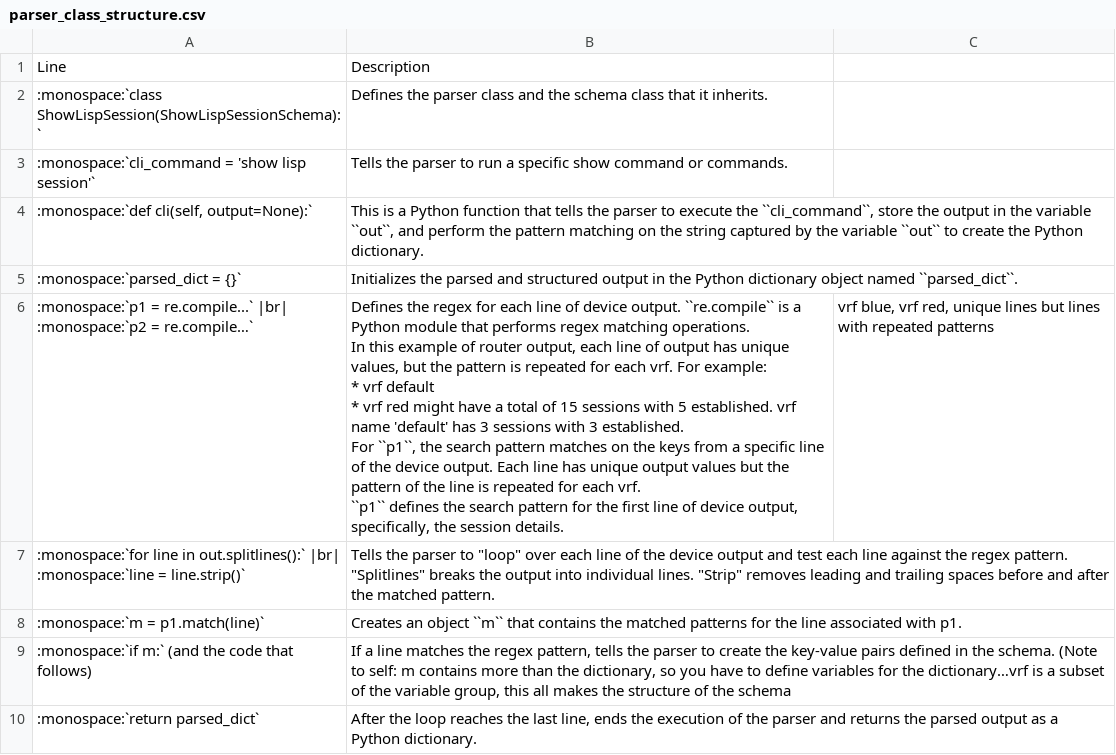
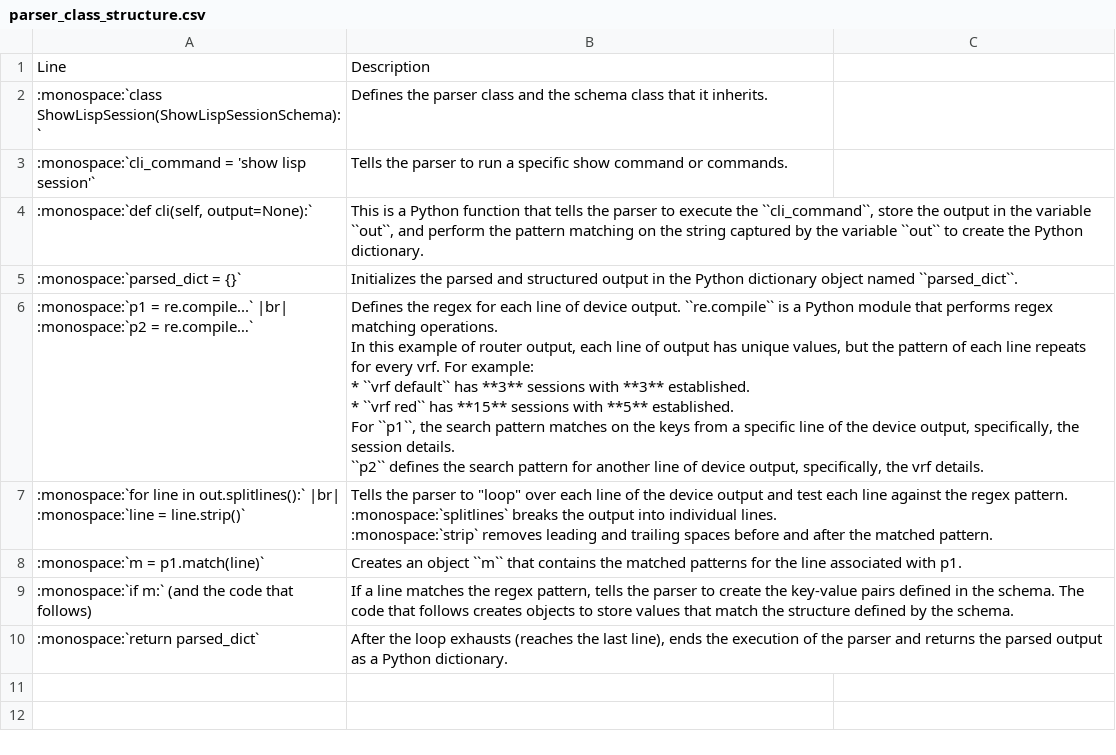
Before and after one commit to CiscoTestAutomation/getting-started, a CSV file: source/writeparser/parser_class_structure.csv, drawn as a sheet; ↵ is a line break in a cell; the diff names each change by its address in the sheet, - before the commit and + after, or states it on an @@ line.

```diff
--- a/source/writeparser/parser_class_structure.csv
+++ b/source/writeparser/parser_class_structure.csv
-B6: …the pattern is repeated for each vrf. For example: ↵ * vrf default ↵ * vrf red might have a total of 15 sessions with 5 established. vrf name 'default' has 3 sessions with 3 established. ↵ For ``p1``, the search pattern matches on the keys from a specific line of the device output. Each line has unique output values but the pattern of the line is repeated for each vrf. ↵ ``p1`` defines the search pattern for the first line of device output, specifically, the session details.
+B6: …the pattern of each line repeats for every vrf. For example: ↵ * ``vrf default`` has **3** sessions with **3** established. ↵ * ``vrf red`` has **15** sessions with **5** established. ↵ For ``p1``, the search pattern matches on the keys from a specific line of the device output, specifically, the session details. ↵ ``p2`` defines the search pattern for another line of device output, specifically, the vrf details.
-C6: vrf blue, vrf red, unique lines but lines with repeated patterns
+C6: (empty)
-B7: …regex pattern. "Splitlines" breaks the output into individual lines. "Strip" removes leading…
+B7: …regex pattern. ↵ :monospace:`splitlines` breaks the output into individual lines. ↵ :monospace:`strip` removes leading…
-B9: …the schema. (Note to self: m contains more than the dictionary, so you have to define variables for the dictionary…vrf is a subset of the variable group, this all makes the structure of the schema
+B9: …the schema. The code that follows creates objects to store values that match the structure defined by the schema.
-B10: …the loop reaches the last line, ends the…
+B10: …the loop exhausts (reaches the last line), ends the…
```
Also changed, not shown: 1 other file.
